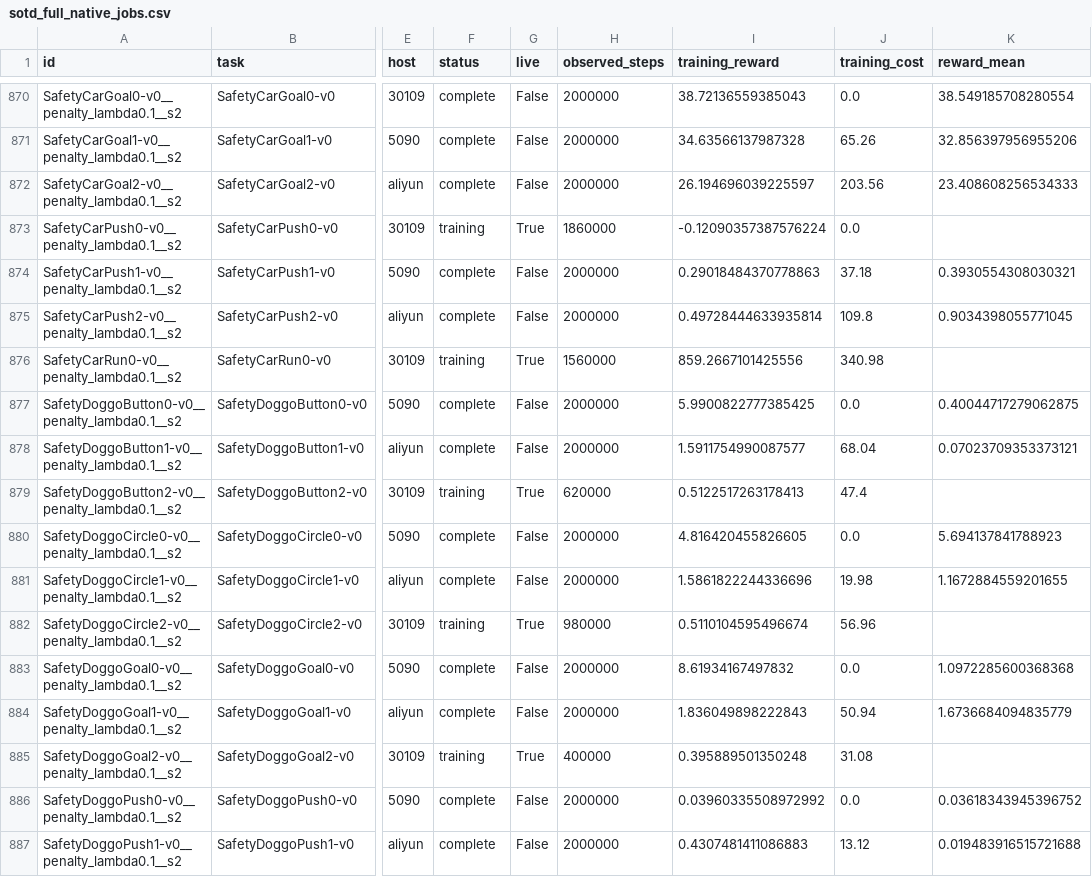
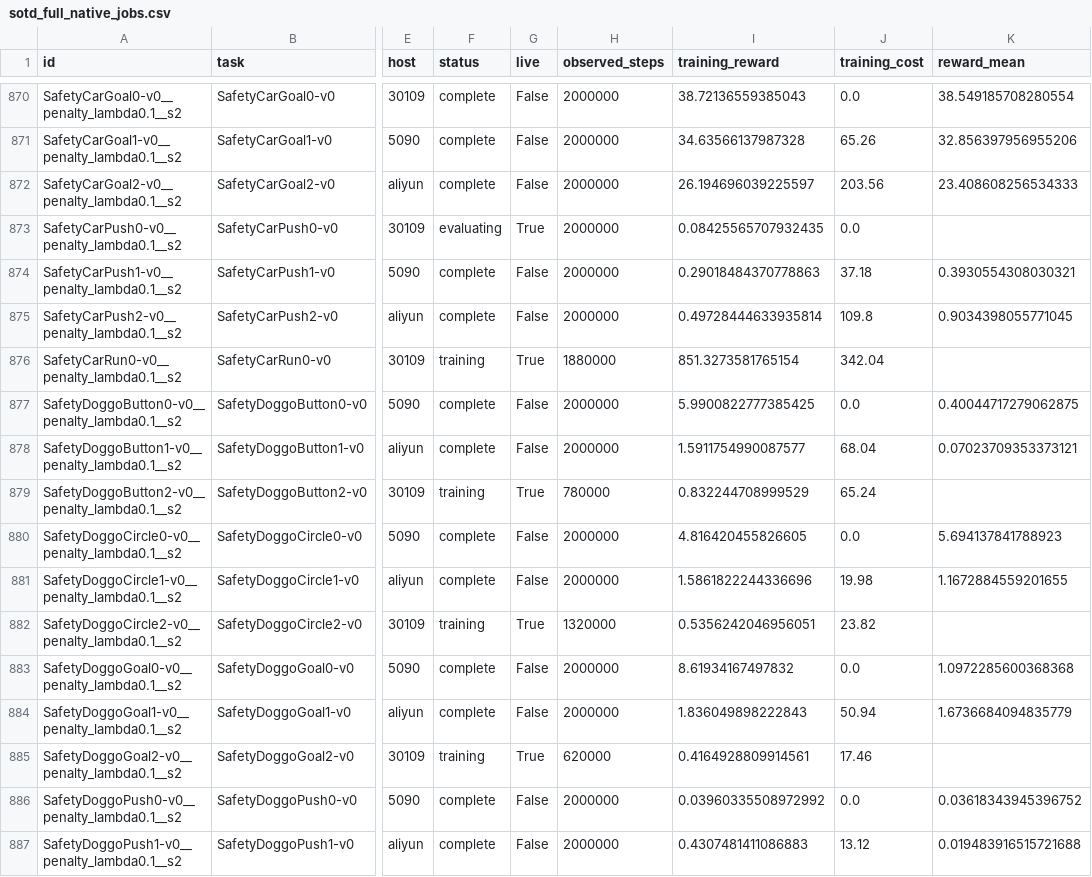
Before and after one commit to asimfish/safeot-dashboard, a CSV file: sotd_full_native_jobs.csv, drawn as a sheet; only a part is shown, gaps mark what is left out; the diff covers the shown part only; the diff names each change by its address in the sheet, - before the commit and + after, or states it on an @@ line.

```diff
--- a/sotd_full_native_jobs.csv
+++ b/sotd_full_native_jobs.csv
-F873 (status): training
+F873 (status): evaluating
-H873 (observed_steps): 1860000
+H873 (observed_steps): 2000000
-I873 (training_reward): -0.12090357387576224
+I873 (training_reward): 0.08425565707932435
-H876 (observed_steps): 1560000
+H876 (observed_steps): 1880000
-I876 (training_reward): 859.2667101425556
+I876 (training_reward): 851.3273581765154
-J876 (training_cost): 340.98
+J876 (training_cost): 342.04
-H879 (observed_steps): 620000
+H879 (observed_steps): 780000
-I879 (training_reward): 0.5122517263178413
+I879 (training_reward): 0.832244708999529
-J879 (training_cost): 47.4
+J879 (training_cost): 65.24
-H882 (observed_steps): 980000
+H882 (observed_steps): 1320000
-I882 (training_reward): 0.5110104595496674
+I882 (training_reward): 0.5356242046956051
-J882 (training_cost): 56.96
+J882 (training_cost): 23.82
-H885 (observed_steps): 400000
+H885 (observed_steps): 620000
-I885 (training_reward): 0.395889501350248
+I885 (training_reward): 0.4164928809914561
-J885 (training_cost): 31.08
+J885 (training_cost): 17.46
```
Also changed, not shown: 153 edited cells elsewhere in this file, sotd_all_tasks.csv, sotd_full_multi_agent_jobs.csv, 49 other files.
